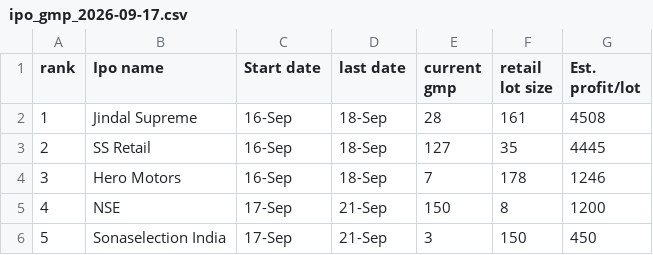
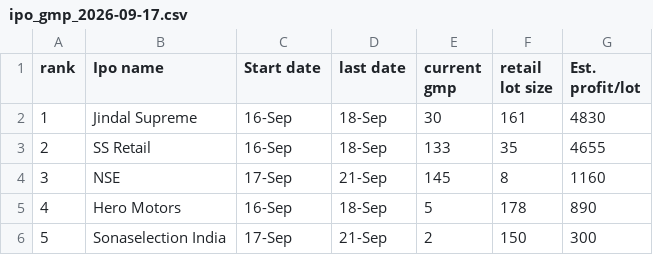
Before and after one commit to 8DBhosda/Hx101_Private, a CSV file: output/ipo_gmp_2026-09-17.csv, drawn as a sheet.

```diff
--- a/output/ipo_gmp_2026-09-17.csv
+++ b/output/ipo_gmp_2026-09-17.csv
@@ -1,6 +1,6 @@
 rank,Ipo name,Start date,last date,current gmp,retail lot size,Est. profit/lot
-1,Jindal Supreme,16-Sep,18-Sep,28,161,4508
-2,SS Retail,16-Sep,18-Sep,127,35,4445
-3,Hero Motors,16-Sep,18-Sep,7,178,1246
-4,NSE,17-Sep,21-Sep,150,8,1200
-5,Sonaselection India,17-Sep,21-Sep,3,150,450
+1,Jindal Supreme,16-Sep,18-Sep,30,161,4830
+2,SS Retail,16-Sep,18-Sep,133,35,4655
+3,NSE,17-Sep,21-Sep,145,8,1160
+4,Hero Motors,16-Sep,18-Sep,5,178,890
+5,Sonaselection India,17-Sep,21-Sep,2,150,300
```
Also changed, not shown: 2 other files.
